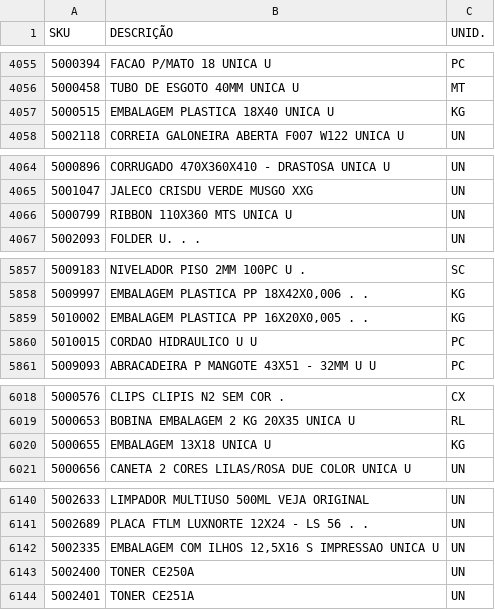
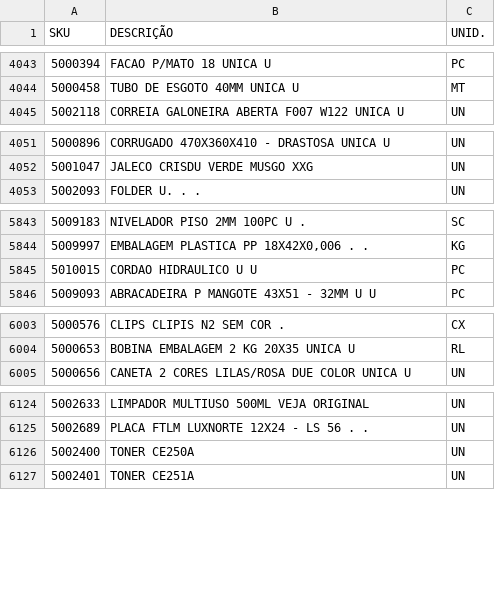
Before and after one commit to matheusmendesde/compras-itajai, a CSV file: data/uso-consumo.csv, drawn as a sheet; only a part is shown, gaps mark what is left out; the diff covers the shown part only.

```diff
--- a/data/uso-consumo.csv
+++ b/data/uso-consumo.csv
@@ -4056,3 +4044,2 @@ SKU;DESCRIÇÃO;UNID.
 5000458;TUBO DE ESGOTO 40MM UNICA U;MT
-5000515;EMBALAGEM PLASTICA 18X40 UNICA U;KG
 5002118;CORREIA GALONEIRA ABERTA F007 W122 UNICA U;UN
@@ -4065,3 +4052,2 @@ SKU;DESCRIÇÃO;UNID.
 5001047;JALECO CRISDU VERDE MUSGO XXG;UN
-5000799;RIBBON 110X360 MTS UNICA U;UN
 5002093;FOLDER U. . .;UN
@@ -5858,3 +5844,2 @@ SKU;DESCRIÇÃO;UNID.
 5009997;EMBALAGEM PLASTICA PP 18X42X0,006 . .;KG
-5010002;EMBALAGEM PLASTICA PP 16X20X0,005 . .;KG
 5010015;CORDAO HIDRAULICO U U;PC
@@ -6019,3 +6004,2 @@ SKU;DESCRIÇÃO;UNID.
 5000653;BOBINA EMBALAGEM 2 KG 20X35 UNICA U;RL
-5000655;EMBALAGEM 13X18 UNICA U;KG
 5000656;CANETA 2 CORES LILAS/ROSA DUE COLOR UNICA U;UN
@@ -6141,3 +6125,2 @@ SKU;DESCRIÇÃO;UNID.
 5002689;PLACA FTLM LUXNORTE 12X24 - LS 56 . .;UN
-5002335;EMBALAGEM COM ILHOS 12,5X16 S IMPRESSAO UNICA U;UN
 5002400;TONER CE250A;UN
```
Also changed, not shown: 12 removed rows elsewhere in this file.
